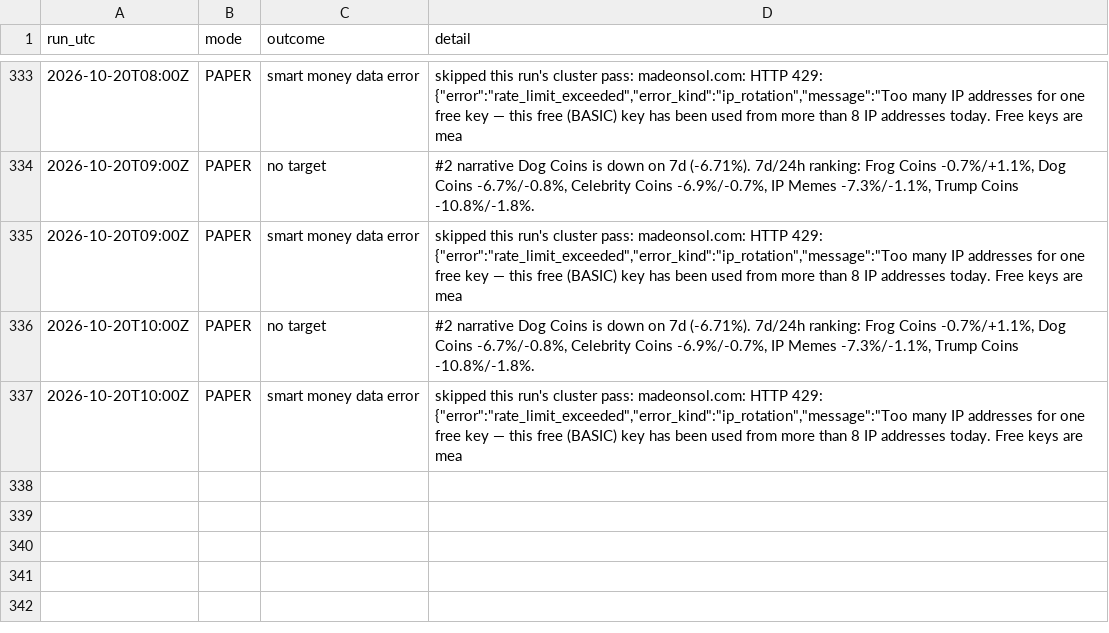
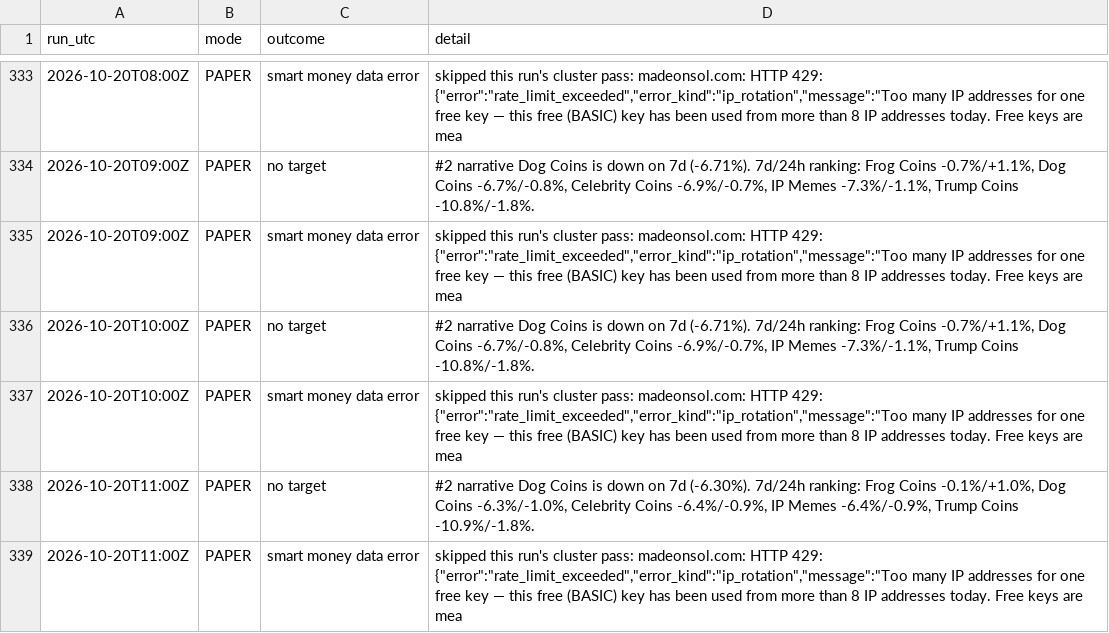
Before and after one commit to sageseid/MemeTrader, a CSV file: data/runs.csv, drawn as a sheet; only a part is shown, gaps mark what is left out.

```diff
--- a/data/runs.csv
+++ b/data/runs.csv
@@ -337 +337,3 @@ run_utc,mode,outcome,detail
 2026-10-20T10:00Z,PAPER,smart money data error,"skipped this run's cluster pass: madeonsol.com: HTTP 429: {""error"":""rate_limit_exceeded"",""error_kind"":""ip_rotation"",""message"":""Too many IP addresses for one free key — this free (BASIC) key has been used from more than 8 IP addresses today. Free keys are mea"
+2026-10-20T11:00Z,PAPER,no target,"#2 narrative Dog Coins is down on 7d (-6.30%). 7d/24h ranking: Frog Coins -0.1%/+1.0%, Dog Coins -6.3%/-1.0%, Celebrity Coins -6.4%/-0.9%, IP Memes -6.4%/-0.9%, Trump Coins -10.9%/-1.8%."
+2026-10-20T11:00Z,PAPER,smart money data error,"skipped this run's cluster pass: madeonsol.com: HTTP 429: {""error"":""rate_limit_exceeded"",""error_kind"":""ip_rotation"",""message"":""Too many IP addresses for one free key — this free (BASIC) key has been used from more than 8 IP addresses today. Free keys are mea"
```
